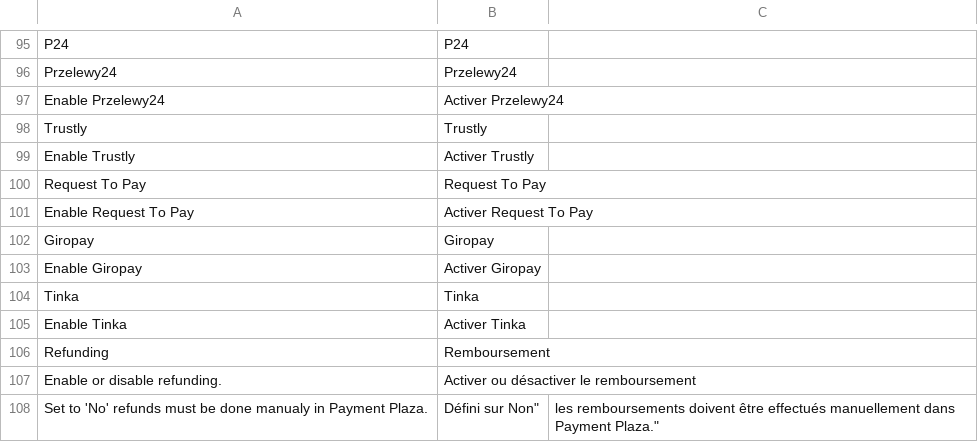
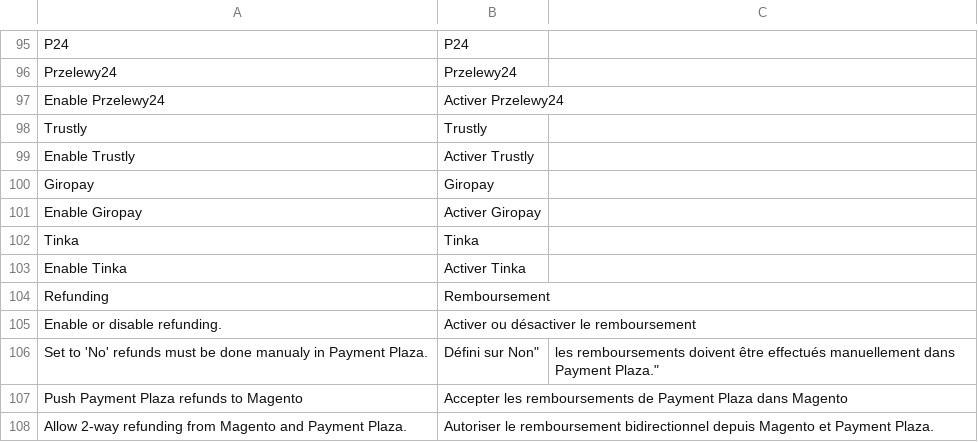
Before and after one commit to buckaroo-it/Magento2, a CSV file: i18n/fr_FR.csv, drawn as a sheet; only a part is shown, gaps mark what is left out; the shorter side is filled out with more unchanged rows.

```diff
--- a/i18n/fr_FR.csv
+++ b/i18n/fr_FR.csv
@@ -99,4 +99,2 @@
 "Enable Trustly","Activer Trustly"
-"Request To Pay","Request To Pay"
-"Enable Request To Pay","Activer Request To Pay"
 "Giropay","Giropay"
```
Also changed, not shown: i18n/de_DE.csv, i18n/nl_NL.csv, 21 other files.
